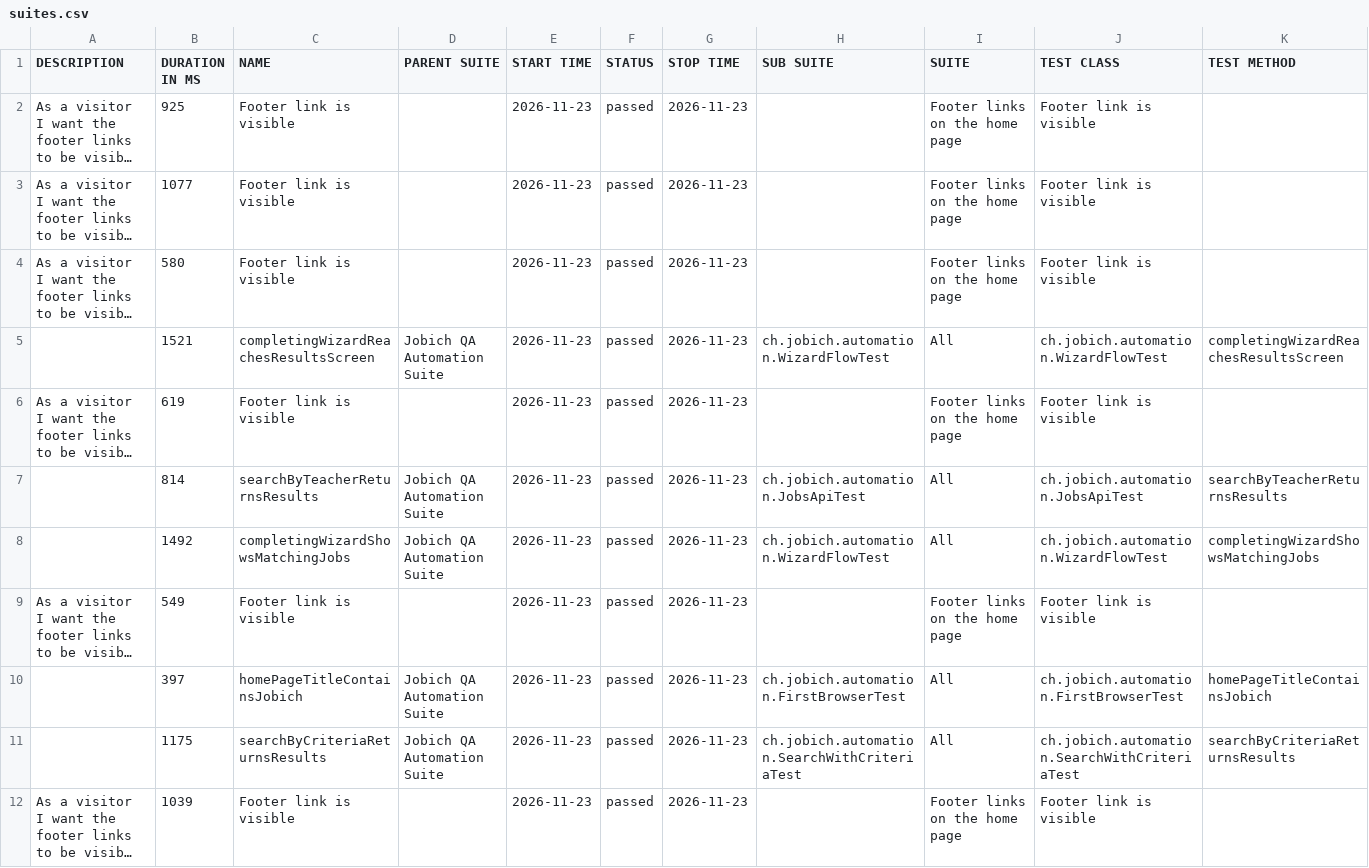
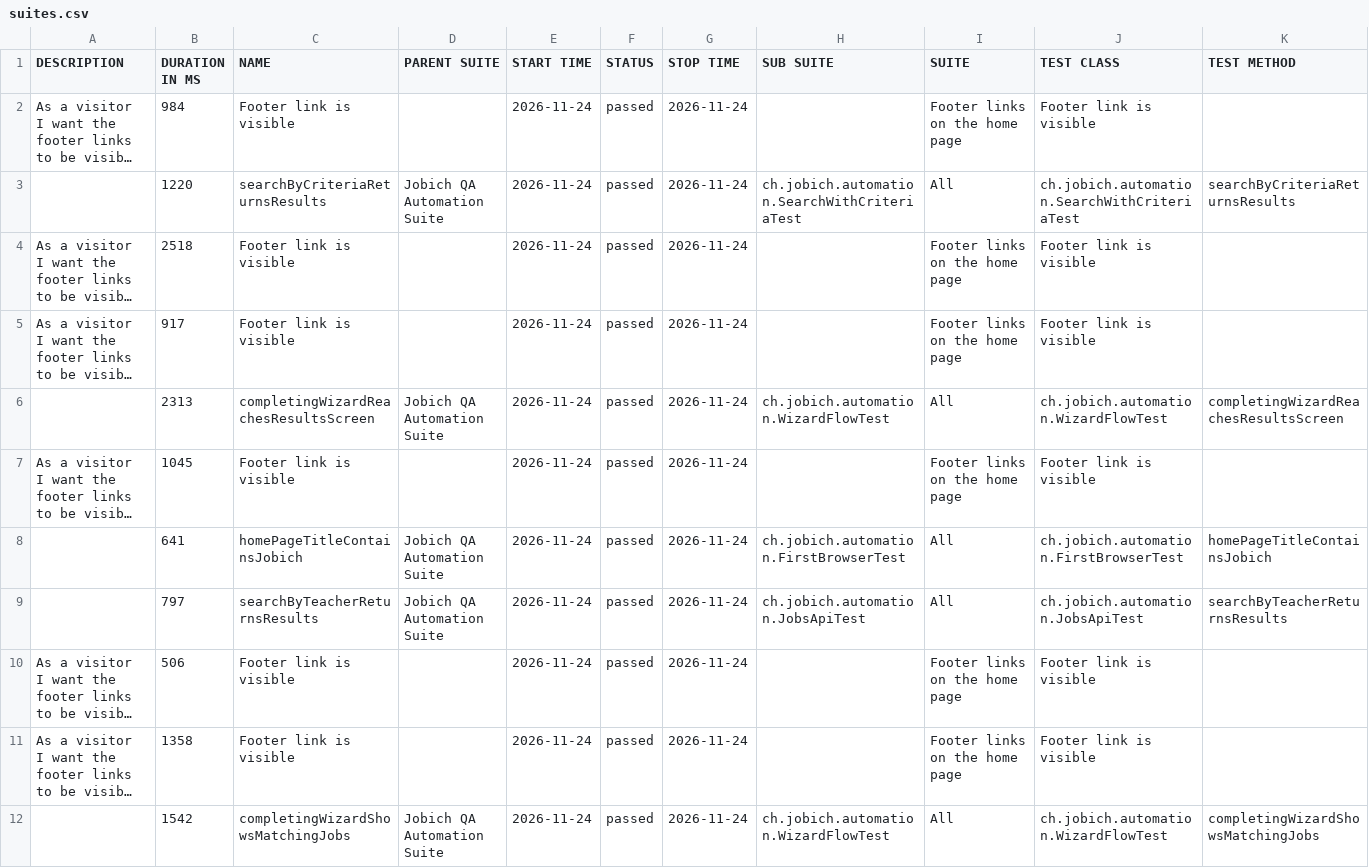
Before and after one commit to aazinchenko/jobich-automation, a CSV file: data/suites.csv, drawn as a sheet; long unchanged cells end in …; removed rows and columns are numbered as before the commit, all else as after; the diff names each change by its address in the sheet, - before the commit and + after, or states it on an @@ line.

```diff
--- a/data/suites.csv
+++ b/data/suites.csv
-B2 (DURATION IN MS): 925
+B2 (DURATION IN MS): 984
-E2 (START TIME): 2026-11-23
+E2 (START TIME): 2026-11-24
-G2 (STOP TIME): 2026-11-23
+G2 (STOP TIME): 2026-11-24
+row 3:  | 1220 | searchByCriteriaReturnsResults | Jobich QA Automation Suite | 2026-11-24 | passed | 2026-11-24 | ch.jobich.automation.SearchWithCriteriaTest | All | ch.jobich.automation.SearchWithCriteriaTest | searchByCriteriaReturnsResults
-B4 (DURATION IN MS): 1077
+B4 (DURATION IN MS): 2518
-E4:E7 (START TIME): 2026-11-23
+E4:E7 (START TIME): 2026-11-24
-G4:G7 (STOP TIME): 2026-11-23
+G4:G7 (STOP TIME): 2026-11-24
-B5 (DURATION IN MS): 580
+B5 (DURATION IN MS): 917
-B6 (DURATION IN MS): 1521
+B6 (DURATION IN MS): 2313
-B7 (DURATION IN MS): 619
+B7 (DURATION IN MS): 1045
+row 8:  | 641 | homePageTitleContainsJobich | Jobich QA Automation Suite | 2026-11-24 | passed | 2026-11-24 | ch.jobich.automation.FirstBrowserTest | All | ch.jobich.automation.FirstBrowserTest | homePageTitleContainsJobich
-B9 (DURATION IN MS): 814
+B9 (DURATION IN MS): 797
-E9 (START TIME): 2026-11-23
+E9 (START TIME): 2026-11-24
-G9 (STOP TIME): 2026-11-23
+G9 (STOP TIME): 2026-11-24
-row 8:  | 1492 | completingWizardShowsMatchingJobs | Jobich QA Automation Suite | 2026-11-23 | passed | 2026-11-23 | ch.jobich.automation.WizardFlowTest | All | ch.jobich.automation.WizardFlowTest | completingWizardShowsMatchingJobs
-B10 (DURATION IN MS): 549
+B10 (DURATION IN MS): 506
-E10 (START TIME): 2026-11-23
+E10 (START TIME): 2026-11-24
-G10 (STOP TIME): 2026-11-23
+G10 (STOP TIME): 2026-11-24
-row 10:  | 397 | homePageTitleContainsJobich | Jobich QA Automation Suite | 2026-11-23 | passed | 2026-11-23 | ch.jobich.automation.FirstBrowserTest | All | ch.jobich.automation.FirstBrowserTest | homePageTitleContainsJobich
-row 11:  | 1175 | searchByCriteriaReturnsResults | Jobich QA Automation Suite | 2026-11-23 | passed | 2026-11-23 | ch.jobich.automation.SearchWithCriteriaTest | All | ch.jobich.automation.SearchWithCriteriaTest | searchByCriteriaReturnsResults
-B11 (DURATION IN MS): 1039
+B11 (DURATION IN MS): 1358
-E11 (START TIME): 2026-11-23
+E11 (START TIME): 2026-11-24
-G11 (STOP TIME): 2026-11-23
+G11 (STOP TIME): 2026-11-24
+row 12:  | 1542 | completingWizardShowsMatchingJobs | Jobich QA Automation Suite | 2026-11-24 | passed | 2026-11-24 | ch.jobich.automation.WizardFlowTest | All | ch.jobich.automation.WizardFlowTest | completingWizardShowsMatchingJobs
```
Also changed, not shown: 40 other files.
